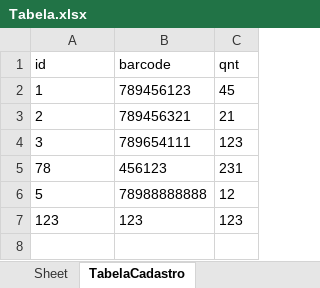
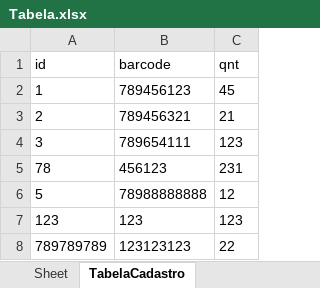
Before and after one commit to Shepardy22/Python_Projects, an Excel workbook: empresa/desenvolvimento/TabelaCadastro/data/Tabela.xlsx, sheet TabelaCadastro, drawn as a sheet; values as stored, in another font and other column widths than the file's, no borders; the diff names each change by its address in the sheet, - before the commit and + after, or states it on an @@ line.

Commit message:
--

```diff
--- a/empresa/desenvolvimento/TabelaCadastro/data/Tabela.xlsx (sheet TabelaCadastro)
+++ b/empresa/desenvolvimento/TabelaCadastro/data/Tabela.xlsx (sheet TabelaCadastro)
+row 8: 789789789 | 123123123 | 22
```
